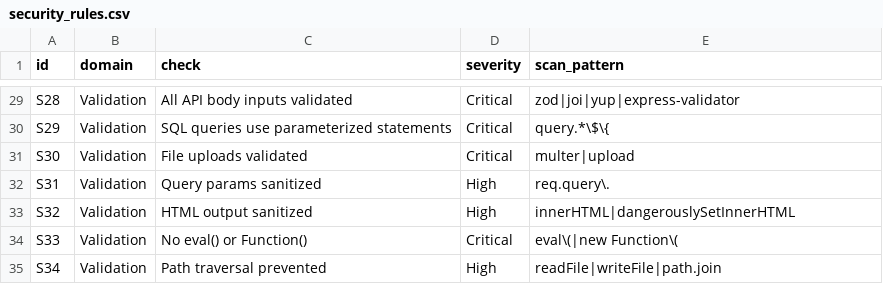
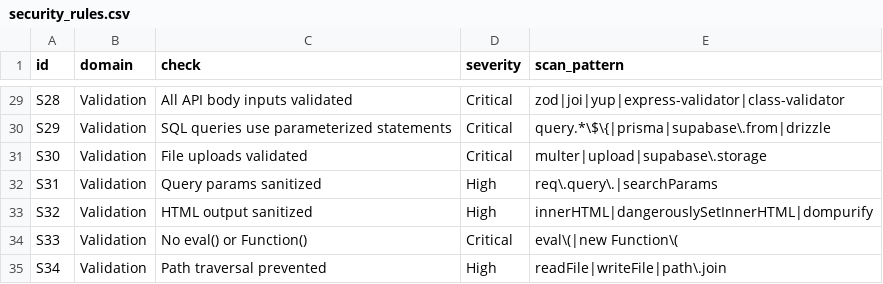
Before and after one commit to HarshKhalse/Orbit-Auditor-Skill, a CSV file: data/security_rules.csv, drawn as a sheet; only a part is shown, gaps mark what is left out; the diff covers the shown part only; the diff names each change by its address in the sheet, - before the commit and + after, or states it on an @@ line.

```diff
--- a/data/security_rules.csv
+++ b/data/security_rules.csv
-E29 (scan_pattern): zod|joi|yup|express-validator
+E29 (scan_pattern): zod|joi|yup|express-validator|class-validator
-E30 (scan_pattern): query.*\$\{
+E30 (scan_pattern): query.*\$\{|prisma|supabase\.from|drizzle
-E31 (scan_pattern): multer|upload
+E31 (scan_pattern): multer|upload|supabase\.storage
-E32 (scan_pattern): req.query\.
+E32 (scan_pattern): req\.query\.|searchParams
-E33 (scan_pattern): innerHTML|dangerouslySetInnerHTML
+E33 (scan_pattern): innerHTML|dangerouslySetInnerHTML|dompurify
-E35 (scan_pattern): readFile|writeFile|path.join
+E35 (scan_pattern): readFile|writeFile|path\.join
```
Also changed, not shown: 22 edited cells elsewhere in this file, data/launch_rules.csv, 2 other files.
